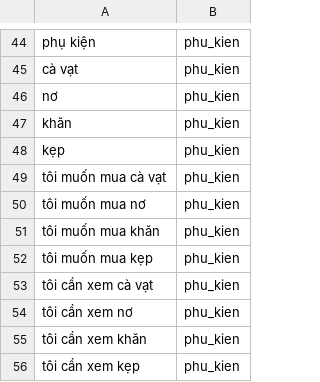
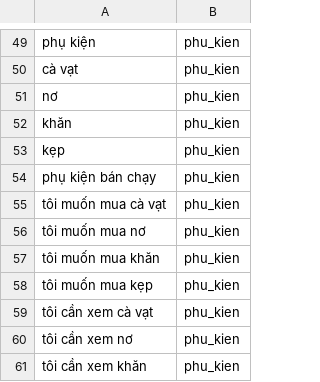
Before and after one commit to DangCaoHau2004/chat_bot_messenger, a CSV file: src/data/cau_hoi/pl_san_pham.csv, drawn as a sheet; only a part is shown, gaps mark what is left out; the shorter side is filled out with more unchanged rows; the diff covers the shown part only; the diff names each change by its address in the sheet, - before the commit and + after, or states it on an @@ line.

```diff
--- a/src/data/cau_hoi/pl_san_pham.csv
+++ b/src/data/cau_hoi/pl_san_pham.csv
+row 54: phụ kiện bán chạy | phu_kien
```
Also changed, not shown: 5 added rows elsewhere in this file, src/data/cau_hoi/pl_cau_hoi.csv.
